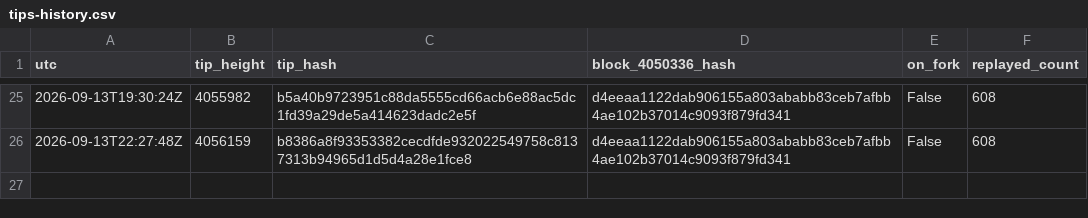
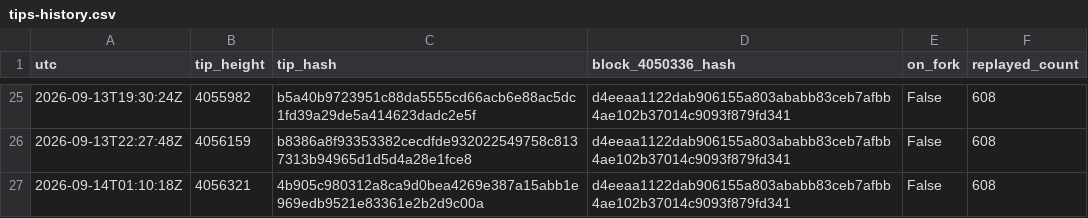
Before and after one commit to orangesurf/liquid-transaction-replay-monitor, a CSV file: monitor/tips-history.csv, drawn as a sheet; only a part is shown, gaps mark what is left out; the diff names each change by its address in the sheet, - before the commit and + after, or states it on an @@ line.

```diff
--- a/monitor/tips-history.csv
+++ b/monitor/tips-history.csv
+row 27: 2026-09-14T01:10:18Z | 4056321 | 4b905c980312a8ca9d0bea4269e387a15abb1e969edb9521e83361e2b2d9c00a | d4eeaa1122dab906155a803ababb83ceb7afbb4ae102b37014c9093f879fd341 | False | 608
```
Also changed, not shown: 2 other files.
